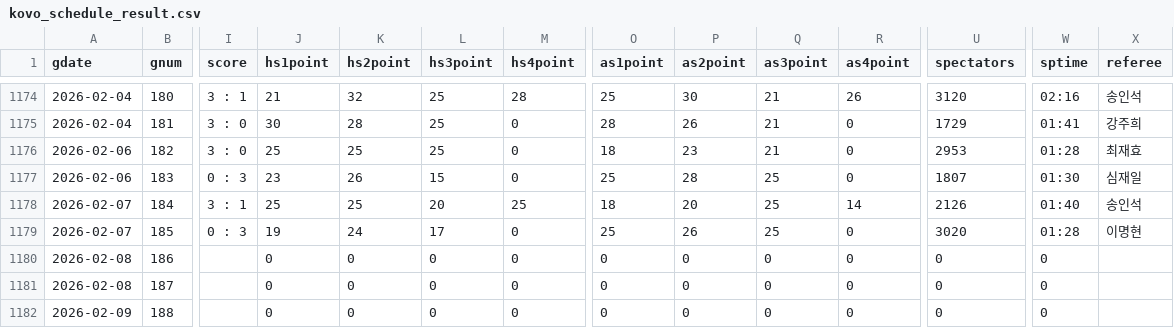
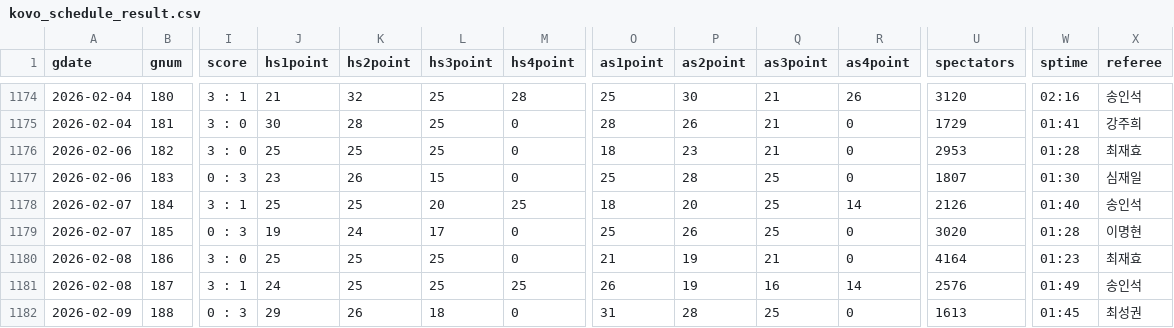
Before and after one commit to dreuire-eng/vl, a CSV file: kovo_schedule_result.csv, drawn as a sheet; only a part is shown, gaps mark what is left out; the diff covers the shown part only; the diff names each change by its address in the sheet, - before the commit and + after, or states it on an @@ line.

```diff
--- a/kovo_schedule_result.csv
+++ b/kovo_schedule_result.csv
-I1180 (score): (empty)
+I1180 (score): 3 : 0
-J1180 (hs1point): 0
+J1180 (hs1point): 25
-K1180:K1181 (hs2point): 0
+K1180:K1181 (hs2point): 25
-L1180:L1181 (hs3point): 0
+L1180:L1181 (hs3point): 25
-O1180 (as1point): 0
+O1180 (as1point): 21
-P1180:P1181 (as2point): 0
+P1180:P1181 (as2point): 19
-Q1180 (as3point): 0
+Q1180 (as3point): 21
-U1180 (spectators): 0
+U1180 (spectators): 4164
-W1180 (sptime): 0
+W1180 (sptime): 01:23
-X1180 (referee): (empty)
+X1180 (referee): 최재효
-I1181 (score): (empty)
+I1181 (score): 3 : 1
-J1181 (hs1point): 0
+J1181 (hs1point): 24
-M1181 (hs4point): 0
+M1181 (hs4point): 25
-O1181 (as1point): 0
+O1181 (as1point): 26
-Q1181 (as3point): 0
+Q1181 (as3point): 16
-R1181 (as4point): 0
+R1181 (as4point): 14
-U1181 (spectators): 0
+U1181 (spectators): 2576
-W1181 (sptime): 0
+W1181 (sptime): 01:49
-X1181 (referee): (empty)
+X1181 (referee): 송인석
-I1182 (score): (empty)
+I1182 (score): 0 : 3
-J1182 (hs1point): 0
+J1182 (hs1point): 29
-K1182 (hs2point): 0
+K1182 (hs2point): 26
-L1182 (hs3point): 0
+L1182 (hs3point): 18
-O1182 (as1point): 0
+O1182 (as1point): 31
-P1182 (as2point): 0
+P1182 (as2point): 28
-Q1182 (as3point): 0
+Q1182 (as3point): 25
-U1182 (spectators): 0
+U1182 (spectators): 1613
-W1182 (sptime): 0
+W1182 (sptime): 01:45
-X1182 (referee): (empty)
+X1182 (referee): 최성권
```
Also changed, not shown: 106 edited cells elsewhere in this file, kovo_analysis_ready.csv, 4 other files.
